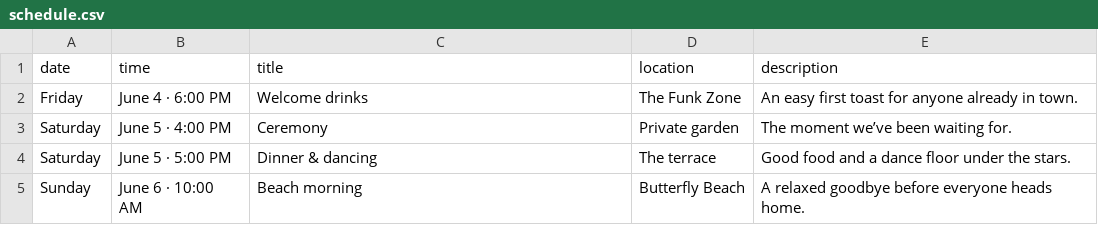
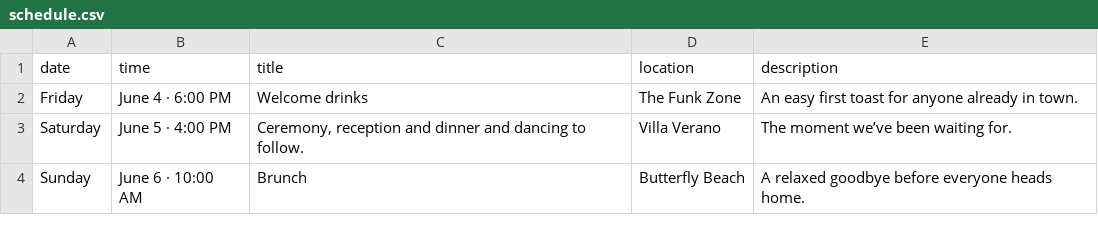
Before and after one commit to terrinSandhu/lanjaandkyle, a CSV file: public/data/schedule.csv, drawn as a sheet.

```diff
--- a/public/data/schedule.csv
+++ b/public/data/schedule.csv
@@ -2,4 +2,3 @@ date,time,title,location,description
 Friday,June 4 · 6:00 PM,Welcome drinks,The Funk Zone,An easy first toast for anyone already in town.
-Saturday,June 5 · 4:00 PM,Ceremony,Private garden,The moment we’ve been waiting for.
-Saturday,June 5 · 5:00 PM,Dinner & dancing,The terrace,Good food and a dance floor under the stars.
-Sunday,June 6 · 10:00 AM,Beach morning,Butterfly Beach,A relaxed goodbye before everyone heads home.
+Saturday,June 5 · 4:00 PM,"Ceremony, reception and dinner and dancing to follow.",Villa Verano,The moment we’ve been waiting for.
+Sunday,June 6 · 10:00 AM,Brunch,Butterfly Beach,A relaxed goodbye before everyone heads home.
```
Also changed, not shown: 17 other files.
